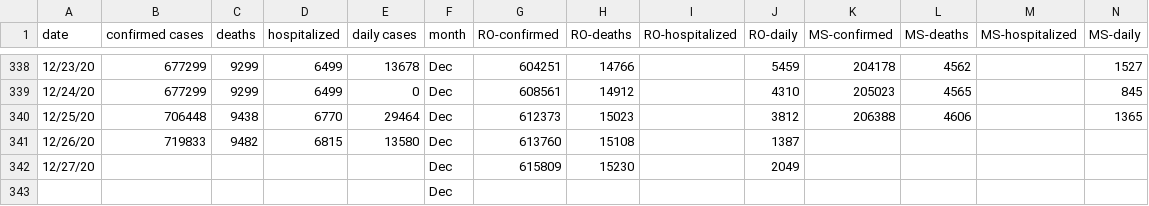
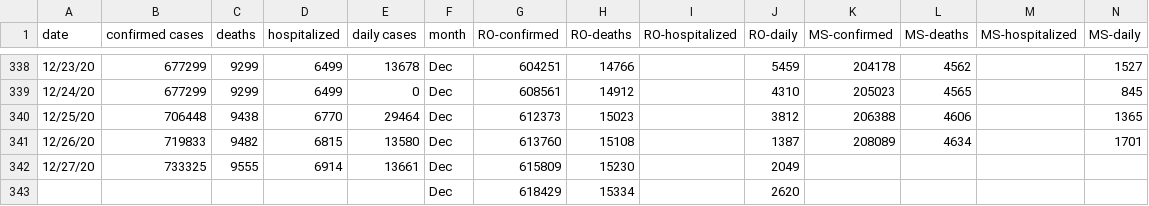
Before and after one commit to OanaTudu/Covid19, a CSV file: LACountyCovid.csv, drawn as a sheet; only a part is shown, gaps mark what is left out.

```diff
--- a/LACountyCovid.csv
+++ b/LACountyCovid.csv
@@ -340,4 +340,4 @@ date,confirmed cases,deaths,hospitalized,daily cases,month,RO-confirmed,RO-death
 12/25/20,706448,9438,6770,29464,Dec,612373,15023,,3812,206388,4606,,1365
-12/26/20,719833,9482,6815,13580,Dec,613760,15108,,1387,,,,
-12/27/20,,,,,Dec,615809,15230,,2049,,,,
-,,,,,Dec,,,,,,,,
+12/26/20,719833,9482,6815,13580,Dec,613760,15108,,1387,208089,4634,,1701
+12/27/20,733325,9555,6914,13661,Dec,615809,15230,,2049,,,,
+,,,,,Dec,618429,15334,,2620,,,,
```
Also changed, not shown: global_cases_all.csv, global_cases_ca.csv, 6 other files.
